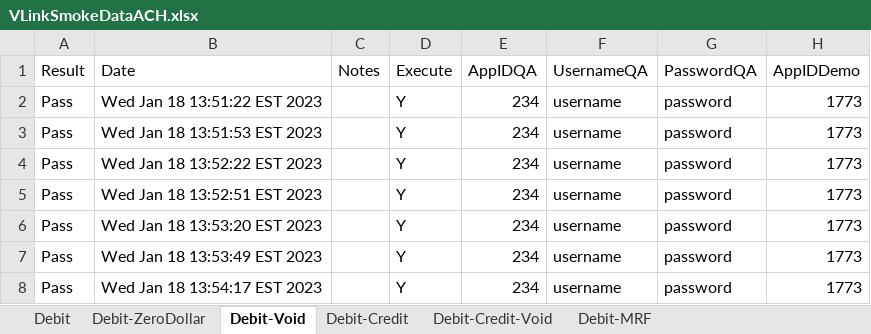
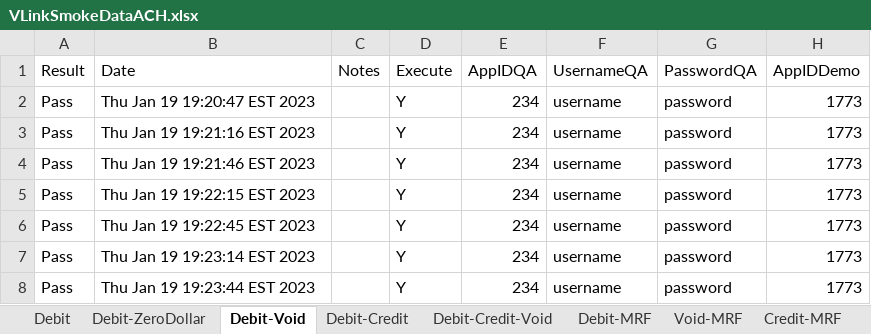
Before and after one commit to dcusend/VPS-Katalon, an Excel workbook: KatalonData/VLinkSmokeDataACH.xlsx, sheet Debit-Void, drawn as a sheet; only a part is shown; values as stored, in another font and other column widths than the file's, no borders; the diff names each change by its address in the sheet, - before the commit and + after, or states it on an @@ line.

Commit message:
Added more test cases and data for vlink smoke test Debit.

```diff
--- a/KatalonData/VLinkSmokeDataACH.xlsx (sheet Debit-Void)
+++ b/KatalonData/VLinkSmokeDataACH.xlsx (sheet Debit-Void)
+sheet tab: Void-MRF
+sheet tab: Credit-MRF
-B2 (Date): Wed Jan 18 13:51:22 EST 2023
+B2 (Date): Thu Jan 19 19:20:47 EST 2023
-B3 (Date): Wed Jan 18 13:51:53 EST 2023
+B3 (Date): Thu Jan 19 19:21:16 EST 2023
-B4 (Date): Wed Jan 18 13:52:22 EST 2023
+B4 (Date): Thu Jan 19 19:21:46 EST 2023
-B5 (Date): Wed Jan 18 13:52:51 EST 2023
+B5 (Date): Thu Jan 19 19:22:15 EST 2023
-B6 (Date): Wed Jan 18 13:53:20 EST 2023
+B6 (Date): Thu Jan 19 19:22:45 EST 2023
-B7 (Date): Wed Jan 18 13:53:49 EST 2023
+B7 (Date): Thu Jan 19 19:23:14 EST 2023
-B8 (Date): Wed Jan 18 13:54:17 EST 2023
+B8 (Date): Thu Jan 19 19:23:44 EST 2023
```
Also changed, not shown: sheet Debit-MRF, sheet Debit-Credit, sheet Debit-Credit-Void, sheet Debit-ZeroDollar, sheet Debit, other sheet tabs, 44 other files.
